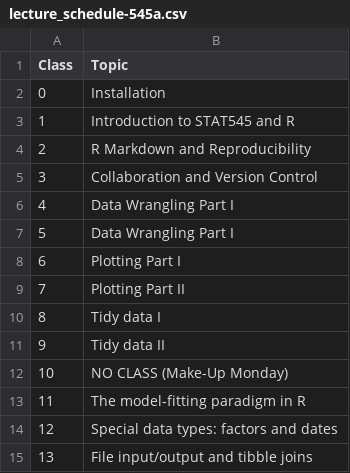
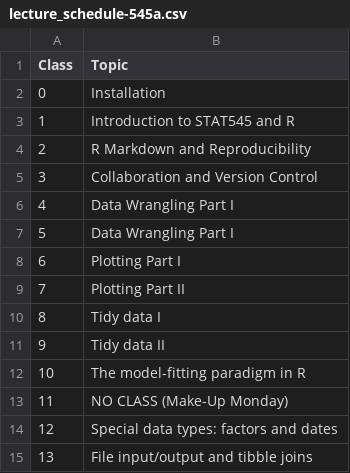
Before and after one commit to UBC-STAT/stat545.stat.ubc.ca, a CSV file: content/lecture_schedule-545a.csv, drawn as a sheet.

Commit message:
Fixing Make-Up Monday date mistakes in syllabus & dashboard

```diff
--- a/content/lecture_schedule-545a.csv
+++ b/content/lecture_schedule-545a.csv
@@ -11,4 +11,4 @@ Class,Topic
 9, Tidy data II
-10,NO CLASS (Make-Up Monday)
-11,The model-fitting paradigm in R
+10,The model-fitting paradigm in R
+11,NO CLASS (Make-Up Monday)
 12,Special data types: factors and dates
```
Also changed, not shown: 3 other files.
